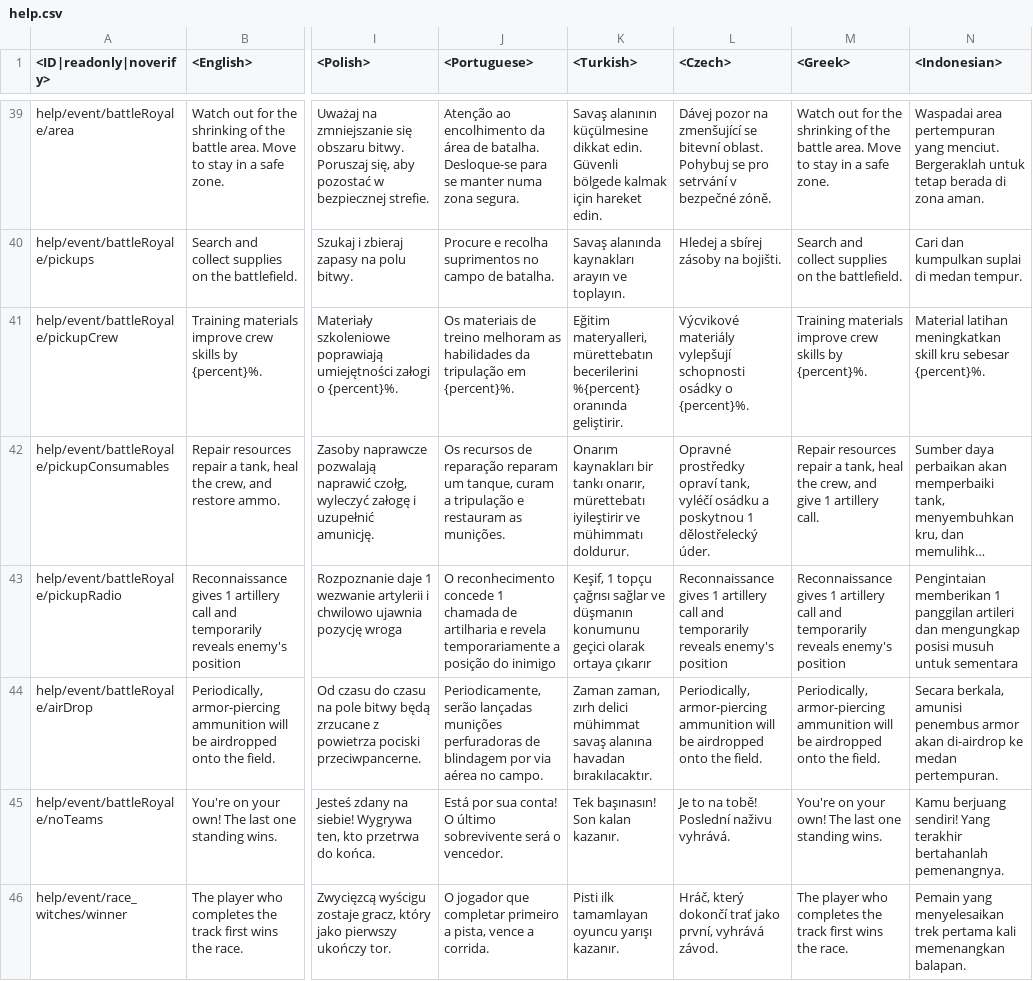
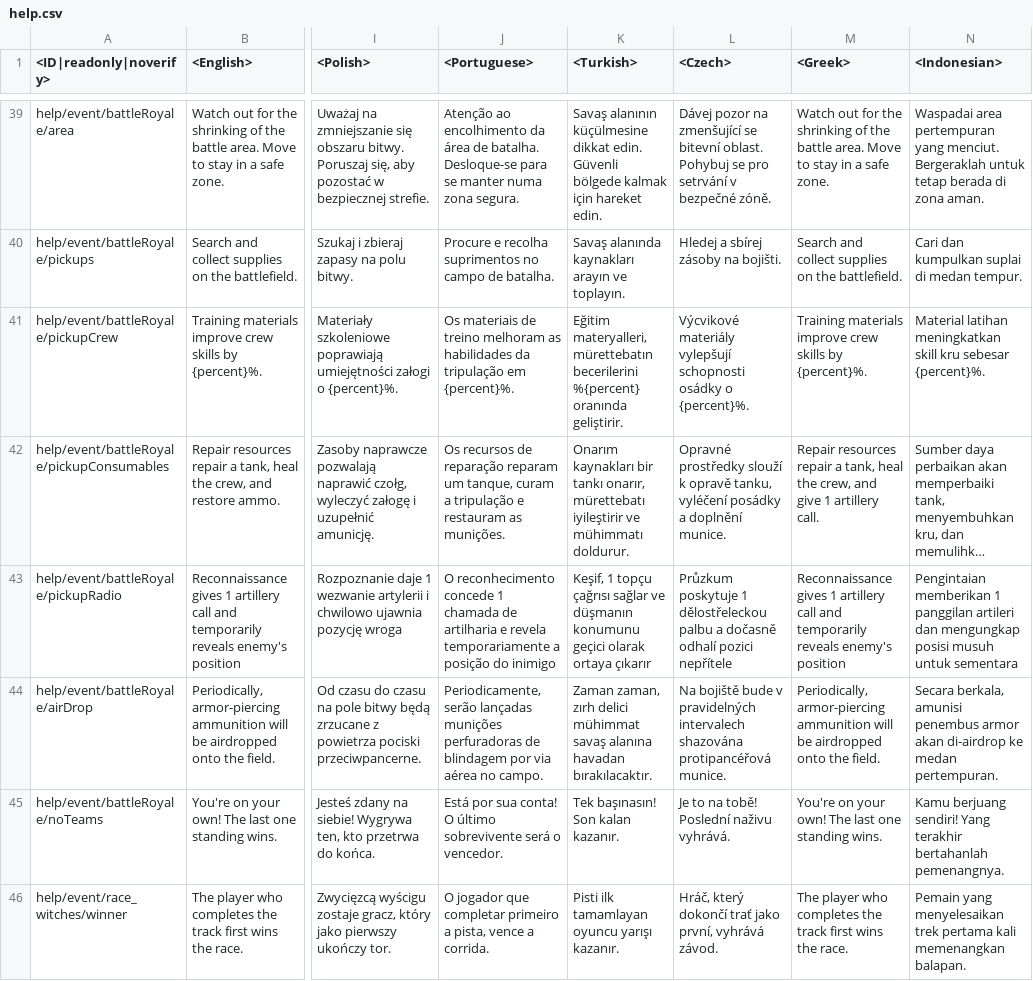
Before and after one commit to zhuxiii/WTM, a CSV file: lang/help.csv, drawn as a sheet; only a part is shown, gaps mark what is left out; long unchanged cells end in …; the diff names each change by its address in the sheet, - before the commit and + after, or states it on an @@ line.

```diff
--- a/lang/help.csv
+++ b/lang/help.csv
-L42 (<Czech>): Opravné prostředky opraví tank, vyléčí osádku a poskytnou 1 dělostřelecký úder.
+L42 (<Czech>): Opravné prostředky slouží k opravě tanku, vyléčení posádky a doplnění munice.
-L43 (<Czech>): Reconnaissance gives 1 artillery call and temporarily reveals enemy's position
+L43 (<Czech>): Průzkum poskytuje 1 dělostřeleckou palbu a dočasně odhalí pozici nepřítele
-L44 (<Czech>): Periodically, armor-piercing ammunition will be airdropped onto the field.
+L44 (<Czech>): Na bojiště bude v pravidelných intervalech shazována protipancéřová munice.
```
Also changed, not shown: lang/_common_languages.csv, lang/menu_options.csv, 43 other files.
